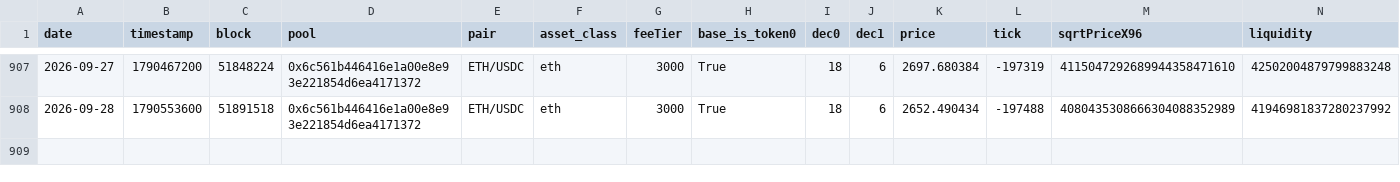
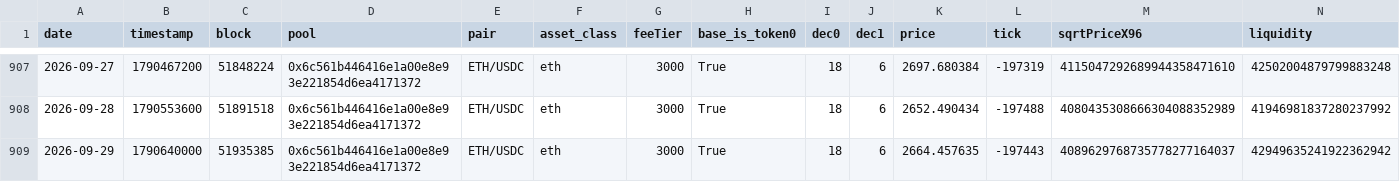
Before and after one commit to MFlab-inc/uniswap-v3-monitor, a CSV file: data/base.csv, drawn as a sheet; only a part is shown, gaps mark what is left out; rows hold the shown columns only; the diff names each change by its address in the sheet, - before the commit and + after, or states it on an @@ line.

```diff
--- a/data/base.csv
+++ b/data/base.csv
+row 909: 2026-09-29 | 1790640000 | 51935385 | 0x6c561b446416e1a00e8e93e221854d6ea4171372 | ETH/USDC | eth | 3000 | True | 18 | 6 | 2664.457635 | -197443 | 4089629768735778277164037 | 42949635241922362942
```
Also changed, not shown: data/arbitrum.csv, data/bsc.csv, 3 other files.
